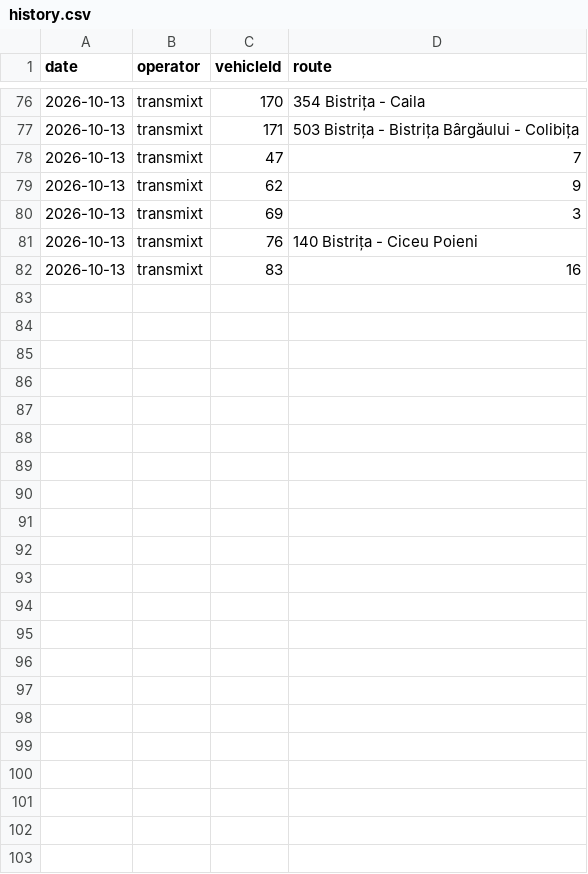
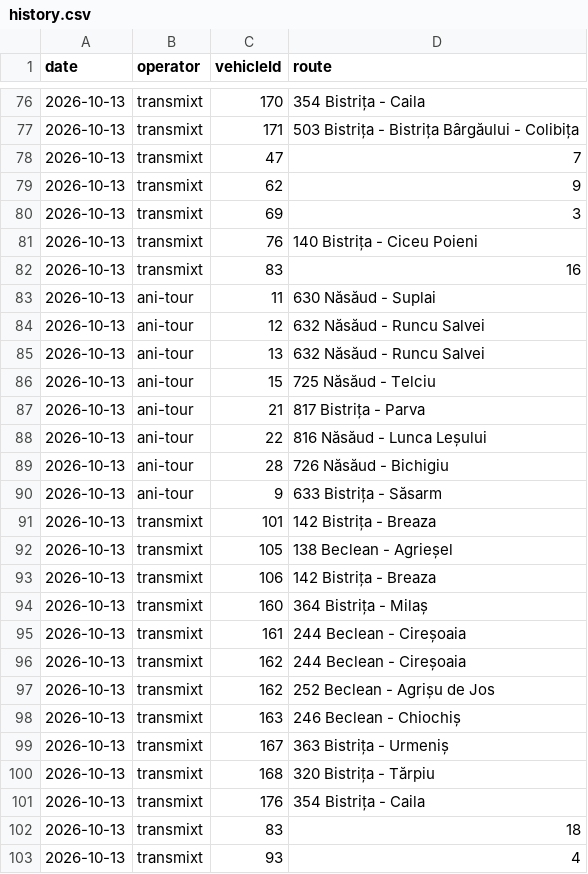
Before and after one commit to AntonioUdrea/autobuzeBN, a CSV file: data/history.csv, drawn as a sheet; only a part is shown, gaps mark what is left out; the diff names each change by its address in the sheet, - before the commit and + after, or states it on an @@ line.

```diff
--- a/data/history.csv
+++ b/data/history.csv
+row 83: 2026-10-13 | ani-tour | 11 | 630 Năsăud - Suplai
+row 84: 2026-10-13 | ani-tour | 12 | 632 Năsăud - Runcu Salvei
+row 85: 2026-10-13 | ani-tour | 13 | 632 Năsăud - Runcu Salvei
+row 86: 2026-10-13 | ani-tour | 15 | 725 Năsăud - Telciu
+row 87: 2026-10-13 | ani-tour | 21 | 817 Bistrița - Parva
+row 88: 2026-10-13 | ani-tour | 22 | 816 Năsăud - Lunca Leșului
+row 89: 2026-10-13 | ani-tour | 28 | 726 Năsăud - Bichigiu
+row 90: 2026-10-13 | ani-tour | 9 | 633 Bistrița - Săsarm
+row 91: 2026-10-13 | transmixt | 101 | 142 Bistrița - Breaza
+row 92: 2026-10-13 | transmixt | 105 | 138 Beclean - Agrieșel
+row 93: 2026-10-13 | transmixt | 106 | 142 Bistrița - Breaza
+row 94: 2026-10-13 | transmixt | 160 | 364 Bistrița - Milaș
+row 95: 2026-10-13 | transmixt | 161 | 244 Beclean - Cireșoaia
+row 96: 2026-10-13 | transmixt | 162 | 244 Beclean - Cireșoaia
+row 97: 2026-10-13 | transmixt | 162 | 252 Beclean - Agrișu de Jos
+row 98: 2026-10-13 | transmixt | 163 | 246 Beclean - Chiochiș
+row 99: 2026-10-13 | transmixt | 167 | 363 Bistrița - Urmeniș
+row 100: 2026-10-13 | transmixt | 168 | 320 Bistrița - Tărpiu
+row 101: 2026-10-13 | transmixt | 176 | 354 Bistrița - Caila
+row 102: 2026-10-13 | transmixt | 83 | 18
+row 103: 2026-10-13 | transmixt | 93 | 4
```
